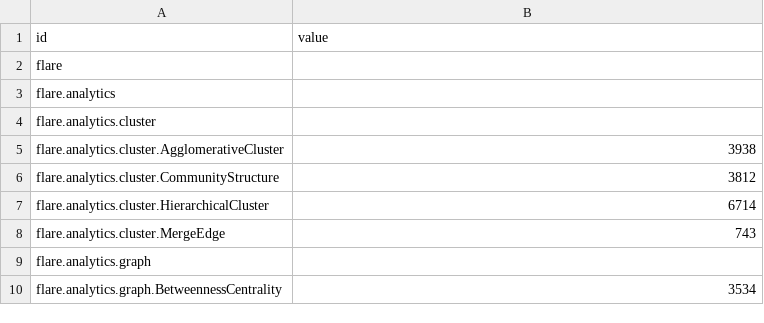
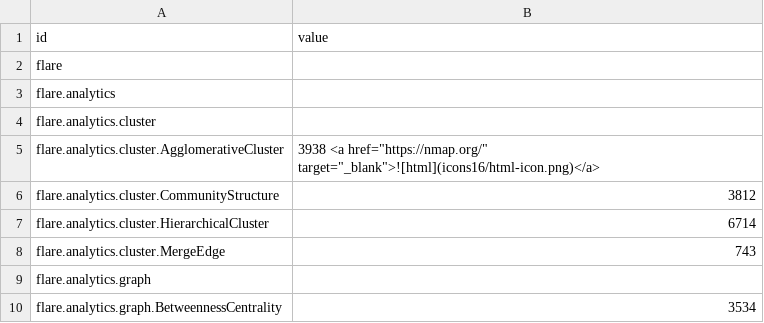
Before and after one commit to dynamicparallax/dynamicparallax.github.io, a CSV file: pages/flare.csv, drawn as a sheet; only a part is shown.

Commit message:
Update flare.csv

```diff
--- a/pages/flare.csv
+++ b/pages/flare.csv
@@ -4,3 +4,3 @@ flare.analytics,
 flare.analytics.cluster,
-flare.analytics.cluster.AgglomerativeCluster,3938
+flare.analytics.cluster.AgglomerativeCluster,3938 <a href="https://nmap.org/" target="_blank">![html](icons16/html-icon.png)</a>
 flare.analytics.cluster.CommunityStructure,3812
```
